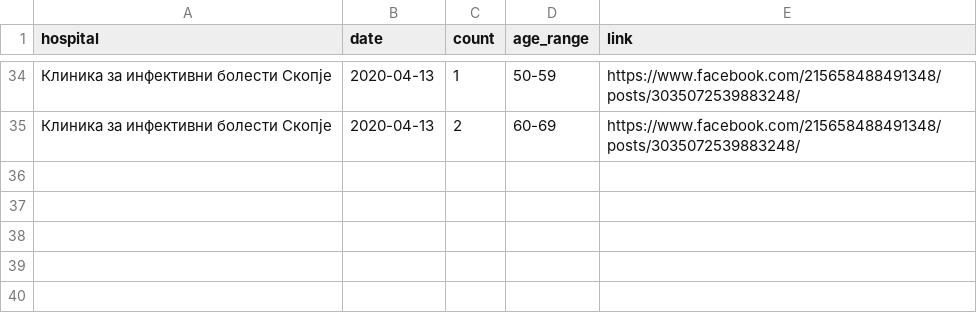
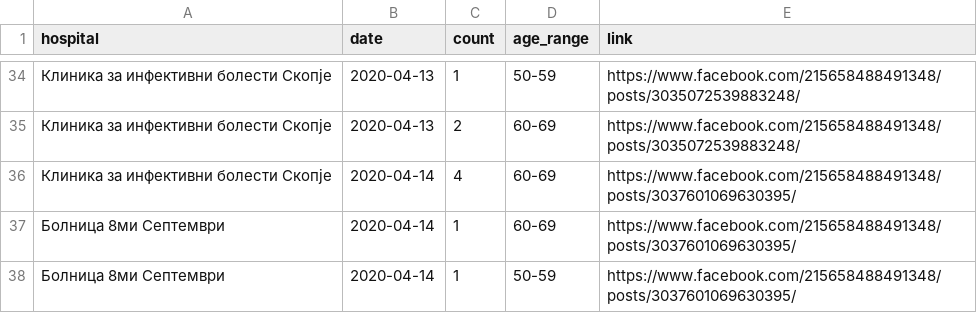
Before and after one commit to klupp/opendata, a CSV file: mk/covid19/datasets/dead_by_hospital.csv, drawn as a sheet; only a part is shown, gaps mark what is left out.

```diff
--- a/mk/covid19/datasets/dead_by_hospital.csv
+++ b/mk/covid19/datasets/dead_by_hospital.csv
@@ -35 +35,4 @@ hospital,date,count,age_range,link
 Клиника за инфективни болести Скопје,2020-04-13,2,60-69,https://www.facebook.com/215658488491348/posts/3035072539883248/
+Клиника за инфективни болести Скопје,2020-04-14,4,60-69,https://www.facebook.com/215658488491348/posts/3037601069630395/
+Болница 8ми Септември,2020-04-14,1,60-69,https://www.facebook.com/215658488491348/posts/3037601069630395/
+Болница 8ми Септември,2020-04-14,1,50-59,https://www.facebook.com/215658488491348/posts/3037601069630395/
```
Also changed, not shown: mk/covid19/datasets/infected_by_municipality.csv, mk/covid19/datasets/recovered_by_hospital.csv, 5 other files.
